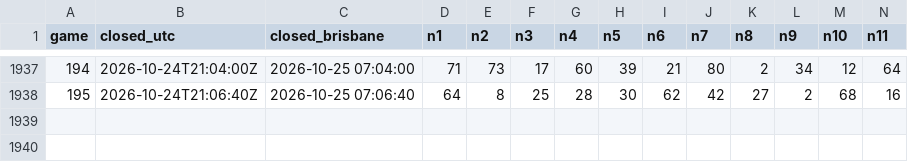
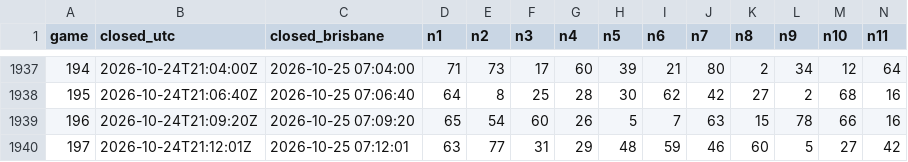
Before and after one commit to daryl01777-stack/keno-data, a CSV file: draws.csv, drawn as a sheet; only a part is shown, gaps mark what is left out; rows hold the shown columns only; the diff names each change by its address in the sheet, - before the commit and + after, or states it on an @@ line.

Commit message:
sync to game 197

```diff
--- a/draws.csv
+++ b/draws.csv
+row 1939: 196 | 2026-10-24T21:09:20Z | 2026-10-25 07:09:20 | 65 | 54 | 60 | 26 | 5 | 7 | 63 | 15 | 78 | 66 | 16
+row 1940: 197 | 2026-10-24T21:12:01Z | 2026-10-25 07:12:01 | 63 | 77 | 31 | 29 | 48 | 59 | 46 | 60 | 5 | 27 | 42
```
